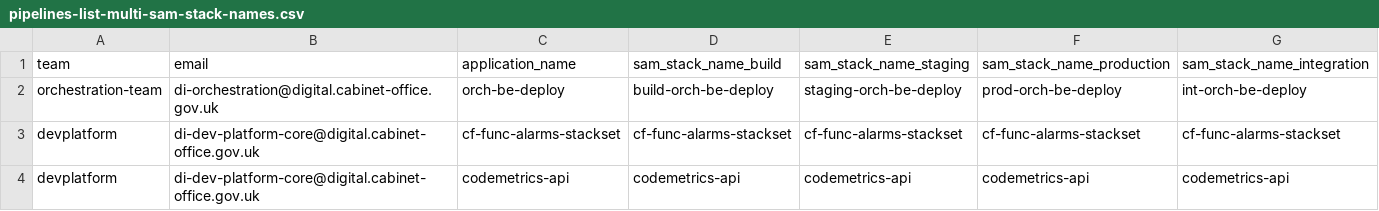
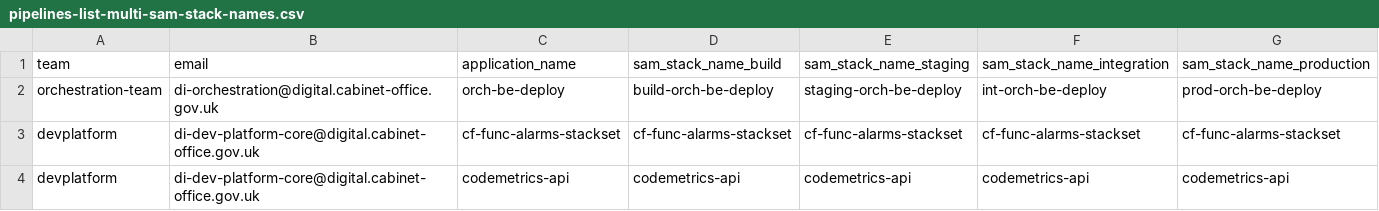
Before and after one commit to govuk-one-login/observability-configuration, a CSV file: dashboards/dev-platform/pipelines-list-multi-sam-stack-names.csv, drawn as a sheet; only a part is shown.

Commit message:
PSREDEV-1706: reordered columns

```diff
--- a/dashboards/dev-platform/pipelines-list-multi-sam-stack-names.csv
+++ b/dashboards/dev-platform/pipelines-list-multi-sam-stack-names.csv
@@ -1,3 +1,3 @@
-team,email,application_name,sam_stack_name_build,sam_stack_name_staging,sam_stack_name_production,sam_stack_name_integration
-orchestration-team,di-orchestration@digital.cabinet-office.gov.uk,orch-be-deploy,build-orch-be-deploy,staging-orch-be-deploy,prod-orch-be-deploy,int-orch-be-deploy
+team,email,application_name,sam_stack_name_build,sam_stack_name_staging,sam_stack_name_integration,sam_stack_name_production
+orchestration-team,di-orchestration@digital.cabinet-office.gov.uk,orch-be-deploy,build-orch-be-deploy,staging-orch-be-deploy,int-orch-be-deploy,prod-orch-be-deploy
 devplatform,di-dev-platform-core@digital.cabinet-office.gov.uk,cf-func-alarms-stackset,cf-func-alarms-stackset,cf-func-alarms-stackset,cf-func-alarms-stackset,cf-func-alarms-stackset
```
